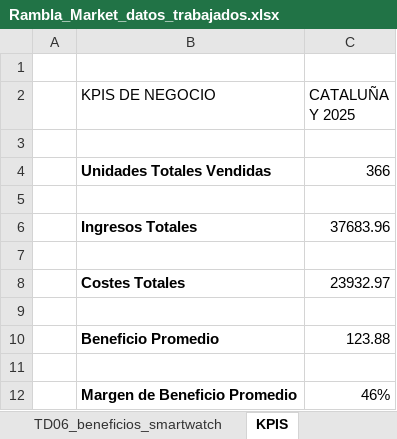
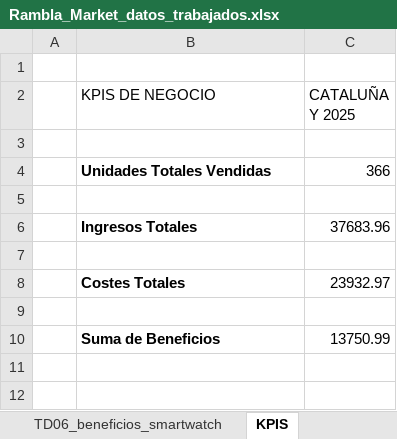
Before and after one commit to eaguilothio/rambla-market-analisis-productos, an Excel workbook: Rambla_Market_datos_trabajados.xlsx, sheet KPIS, drawn as a sheet; values as stored, in another font and other column widths than the file's, no borders; table styles not drawn; removed rows and columns are numbered as before the commit, all else as after; the diff names each change by its address in the sheet, - before the commit and + after, or states it on an @@ line.

```diff
--- a/Rambla_Market_datos_trabajados.xlsx (sheet KPIS)
+++ b/Rambla_Market_datos_trabajados.xlsx (sheet KPIS)
-row 10:  | Beneficio Promedio | 123.88
-row 10: (empty)
+row 10:  | Suma de Beneficios | 13750.99
-row 12:  | Margen de Beneficio Promedio | 46%
```
Also changed, not shown: sheet TD02_ingresos_costes_beneficios, sheet TD06_beneficios_smartwatch, charts or pictures, 3 other files.
